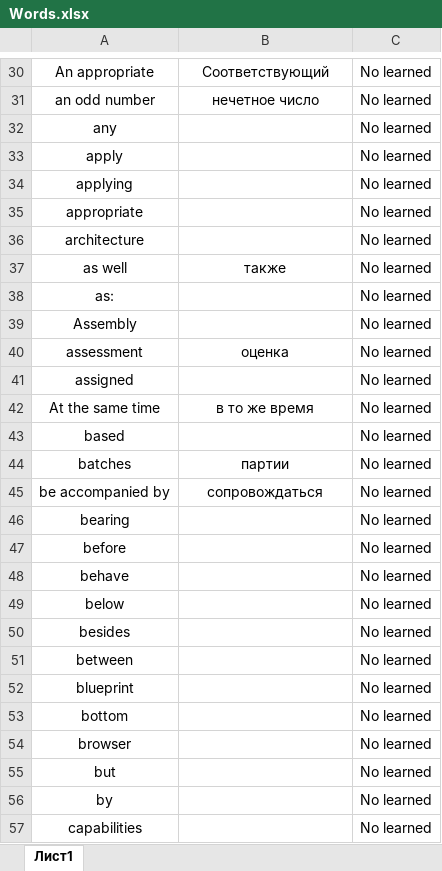
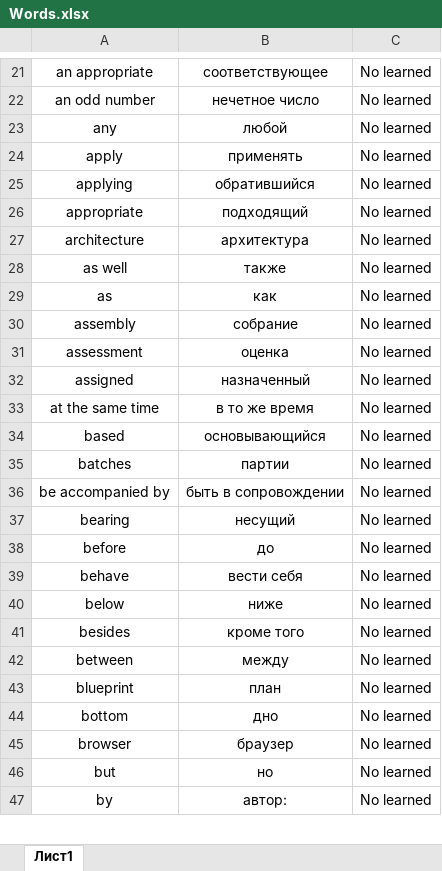
Before and after one commit to walterrainGIT/walterrainGIT.github.io, an Excel workbook: Words.xlsx, sheet Лист1, drawn as a sheet; only a part is shown, gaps mark what is left out; values as stored, in another font and other column widths than the file's, no borders; removed rows and columns are numbered as before the commit, all else as after; the diff covers the shown part only; the diff names each change by its address in the sheet, - before the commit and + after, or states it on an @@ line.

```diff
--- a/Words.xlsx (sheet Лист1)
+++ b/Words.xlsx (sheet Лист1)
-A21: An appropriate
+A21: an appropriate
-B21: Соответствующий
+B21: соответствующее
-B23: (empty)
+B23: любой
-B24: (empty)
+B24: применять
-B25: (empty)
+B25: обратившийся
-B26: (empty)
+B26: подходящий
-B27: (empty)
+B27: архитектура
-row 38: as: |  | No learned
+row 29: as | как | No learned
-A30: Assembly
+A30: assembly
-B30: (empty)
+B30: собрание
-B32: (empty)
+B32: назначенный
-A33: At the same time
+A33: at the same time
-B34: (empty)
+B34: основывающийся
-B36: сопровождаться
+B36: быть в сопровождении
-B37: (empty)
+B37: несущий
-B38: (empty)
+B38: до
-B39: (empty)
+B39: вести себя
-B40: (empty)
+B40: ниже
-B41: (empty)
+B41: кроме того
-B42: (empty)
+B42: между
-B43: (empty)
+B43: план
-B44: (empty)
+B44: дно
-B45: (empty)
+B45: браузер
-B46: (empty)
+B46: но
-B47: (empty)
+B47: автор:
-row 57: capabilities |  | No learned
```
Also changed, not shown: 14 added rows, 52 removed rows and 292 edited cells elsewhere in this sheet.
